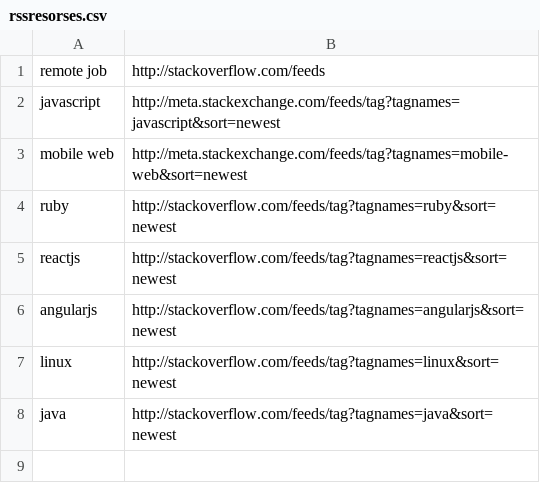
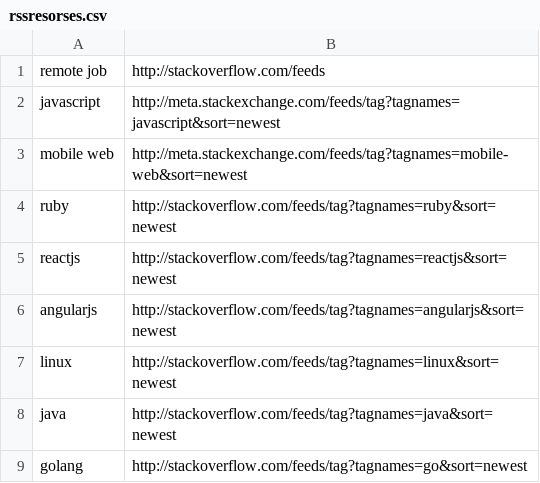
Before and after one commit to sinelga/go_cv, a CSV file: version_00/rssresorses.csv, drawn as a sheet; the diff names each change by its address in the sheet, - before the commit and + after, or states it on an @@ line.

Commit message:
vdev

```diff
--- a/version_00/rssresorses.csv
+++ b/version_00/rssresorses.csv
+row 9: golang | http://stackoverflow.com/feeds/tag?tagnames=go&sort=newest
```
